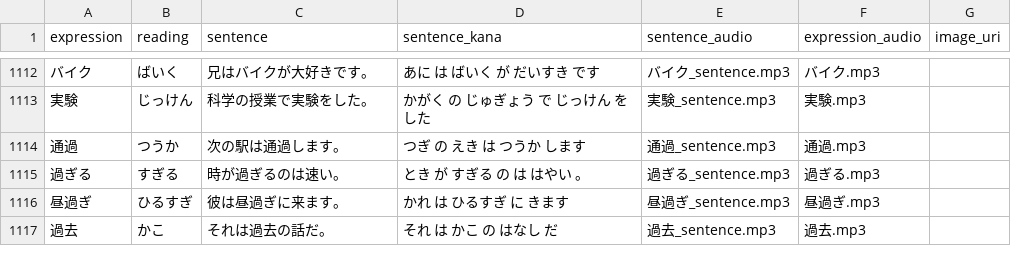
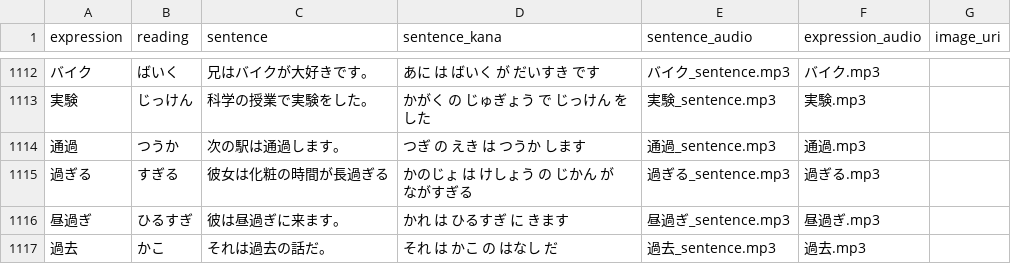
Before and after one commit to Berodin/Anki-Japanese-CoreDeck-Generator, a CSV file: data/vocab_jp.csv, drawn as a sheet; only a part is shown, gaps mark what is left out.

```diff
--- a/data/vocab_jp.csv
+++ b/data/vocab_jp.csv
@@ -1114,3 +1114,3 @@ expression,reading,sentence,sentence_kana,sentence_audio,expression_audio,image_
 通過,つうか,次の駅は通過します。,つぎ の えき は つうか します,通過_sentence.mp3,通過.mp3,
-過ぎる,すぎる,時が過ぎるのは速い。,とき が すぎる の は はやい 。,過ぎる_sentence.mp3,過ぎる.mp3,
+過ぎる,すぎる,彼女は化粧の時間が長過ぎる,かのじょ は けしょう の じかん が ながすぎる,過ぎる_sentence.mp3,過ぎる.mp3,
 昼過ぎ,ひるすぎ,彼は昼過ぎに来ます。,かれ は ひるすぎ に きます,昼過ぎ_sentence.mp3,昼過ぎ.mp3,
```
Also changed, not shown: data/translations_de.csv, data/translations_en.csv, 1 other file.
